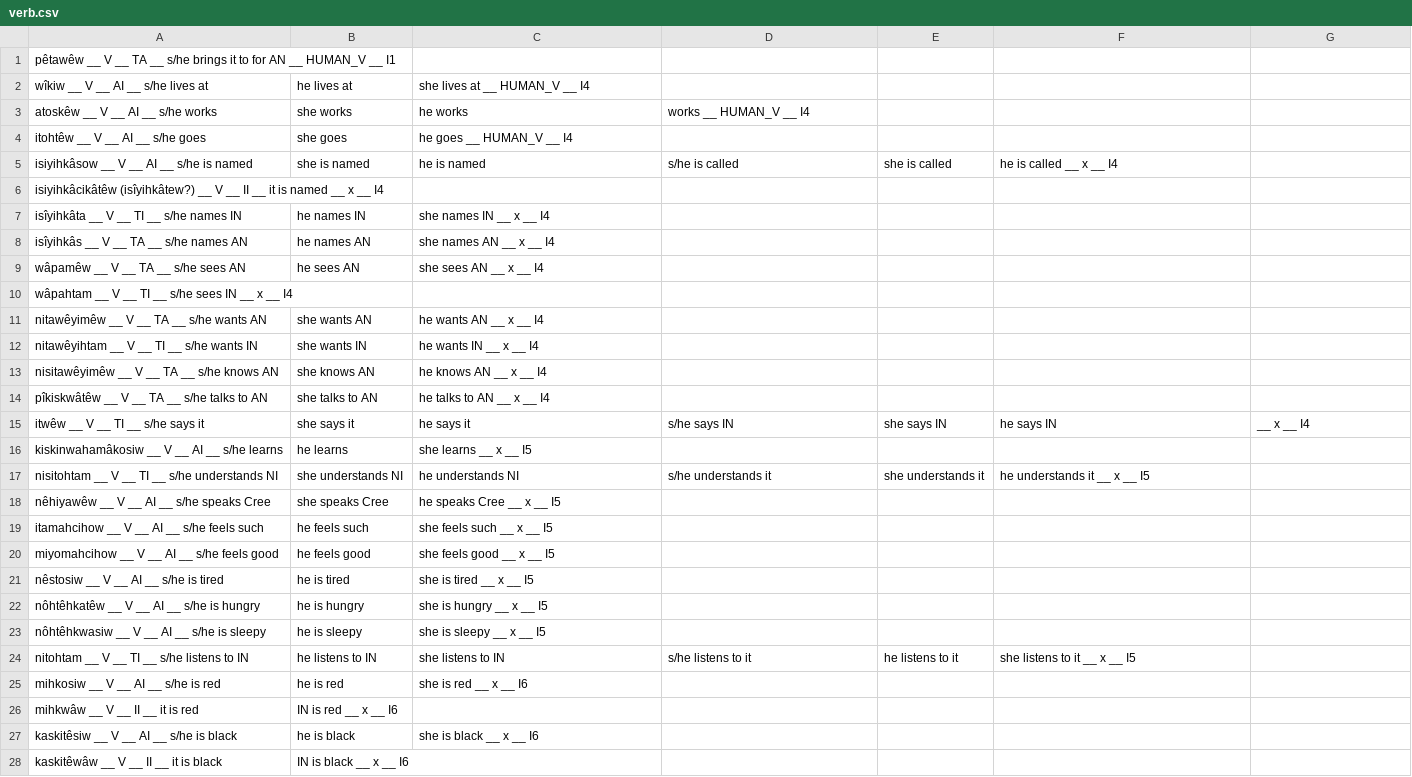
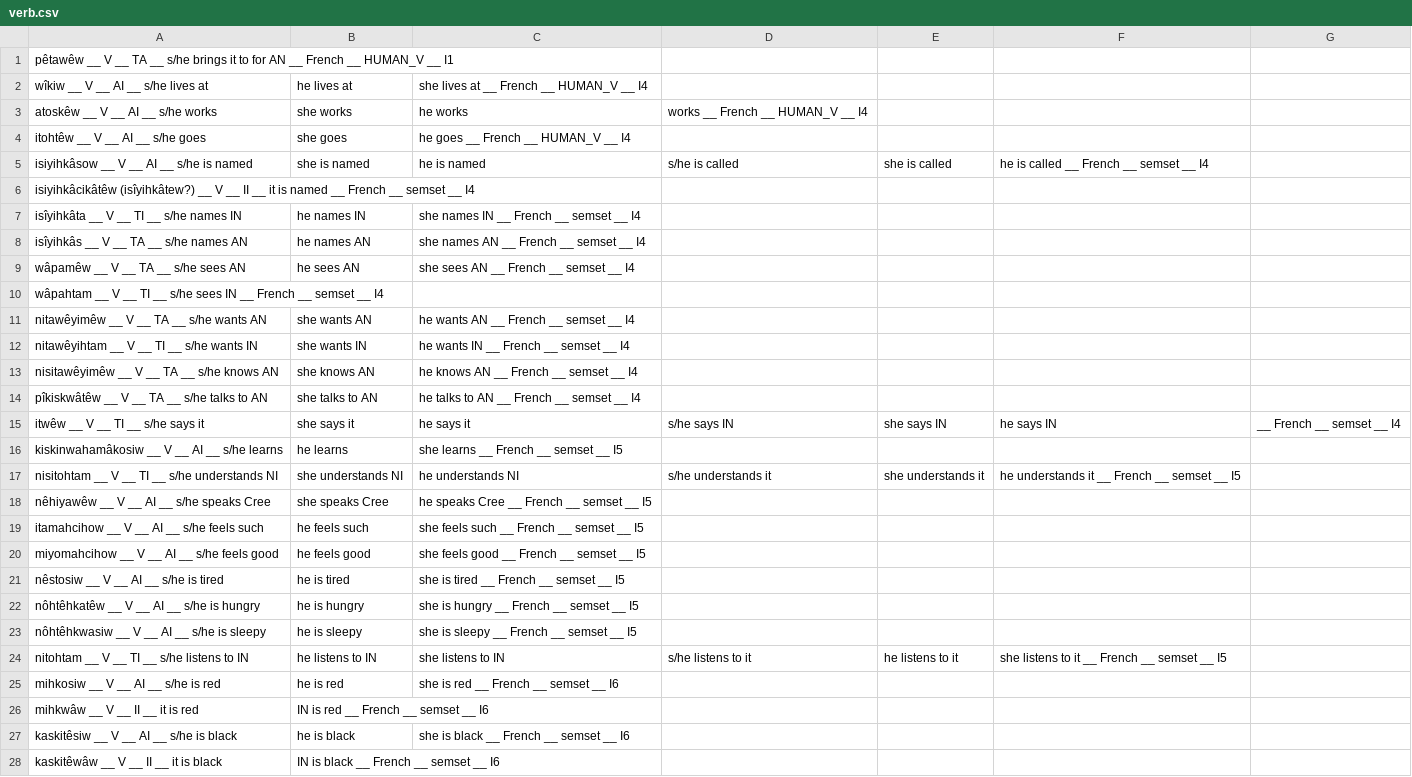
Before and after one commit to giellatekno/oahpa, a CSV file: crk/inc/verb.csv, drawn as a sheet; only a part is shown; the diff covers the shown part only.

Commit message:
Added dummies French and semset

```diff
--- a/crk/inc/verb.csv
+++ b/crk/inc/verb.csv
@@ -1,28 +1,28 @@
-pêtawêw __ V __ TA __ s/he brings it to for AN __ HUMAN_V __ I1
-wîkiw __ V __ AI __ s/he lives at, he lives at, she lives at __ HUMAN_V __ I4
-atoskêw __ V __ AI __ s/he works, she works, he works, works __ HUMAN_V __ I4
-itohtêw __ V __ AI __ s/he goes, she goes, he goes __ HUMAN_V __ I4
-isiyihkâsow __ V __ AI __ s/he is named, she is named, he is named, s/he is called, she is called, he is called __ x __ I4
-isiyihkâcikâtêw (isîyihkâtew?) __ V __ II __ it is named __ x __ I4
-isîyihkâta __ V __ TI __ s/he names IN, he names IN, she names IN __ x __ I4
-isîyihkâs __ V __ TA __ s/he names AN, he names AN, she names AN __ x __ I4
-wâpamêw __ V __ TA __ s/he sees AN, he sees AN, she sees AN __ x __ I4
-wâpahtam __ V __ TI __ s/he sees IN __ x __ I4
-nitawêyimêw __ V __ TA __ s/he wants AN, she wants AN, he wants AN __ x __ I4
-nitawêyihtam __ V __ TI __ s/he wants IN, she wants IN, he wants IN __ x __ I4
-nisitawêyimêw __ V __ TA __ s/he knows AN, she knows AN, he knows AN __ x __ I4
-pîkiskwâtêw __ V __ TA __ s/he talks to AN, she talks to AN, he talks to AN __ x __ I4
-itwêw __ V __ TI __ s/he says it, she says it, he says it, s/he says IN, she says IN, he says IN, __ x __ I4
-kiskinwahamâkosiw __ V __ AI __ s/he learns, he learns, she learns __ x __ I5
-nisitohtam __ V __ TI __ s/he understands NI, she understands NI, he understands NI, s/he understands it, she understands it, he understands it __ x __ I5
-nêhiyawêw __ V __ AI __ s/he speaks Cree, she speaks Cree, he speaks Cree __ x __ I5
-itamahcihow __ V __ AI __ s/he feels such, he feels such, she feels such __ x __ I5
-miyomahcihow __ V __ AI __ s/he feels good, he feels good, she feels good __ x __ I5
-nêstosiw __ V __ AI __ s/he is tired, he is tired, she is tired __ x __ I5
-nôhtêhkatêw __ V __ AI __ s/he is hungry, he is hungry, she is hungry __ x __ I5
-nôhtêhkwasiw __ V __ AI __ s/he is sleepy, he is sleepy, she is sleepy __ x __ I5
-nitohtam __ V __ TI __ s/he listens to IN, he listens to IN, she listens to IN, s/he listens to it, he listens to it, she listens to it __ x __ I5
-mihkosiw __ V __ AI __ s/he is red, he is red, she is red __ x __ I6
-mihkwâw __ V __ II __ it is red, IN is red __ x __ I6
-kaskitêsiw __ V __ AI __ s/he is black, he is black, she is black __ x __ I6
-kaskitêwâw __ V __ II __ it is black, IN is black __ x __ I6
+pêtawêw __ V __ TA __ s/he brings it to for AN __ French __ HUMAN_V __ I1
+wîkiw __ V __ AI __ s/he lives at, he lives at, she lives at __ French __ HUMAN_V __ I4
+atoskêw __ V __ AI __ s/he works, she works, he works, works __ French __ HUMAN_V __ I4
+itohtêw __ V __ AI __ s/he goes, she goes, he goes __ French __ HUMAN_V __ I4
+isiyihkâsow __ V __ AI __ s/he is named, she is named, he is named, s/he is called, she is called, he is called __ French __ semset __ I4
+isiyihkâcikâtêw (isîyihkâtew?) __ V __ II __ it is named __ French __ semset __ I4
+isîyihkâta __ V __ TI __ s/he names IN, he names IN, she names IN __ French __ semset __ I4
+isîyihkâs __ V __ TA __ s/he names AN, he names AN, she names AN __ French __ semset __ I4
+wâpamêw __ V __ TA __ s/he sees AN, he sees AN, she sees AN __ French __ semset __ I4
+wâpahtam __ V __ TI __ s/he sees IN __ French __ semset __ I4
+nitawêyimêw __ V __ TA __ s/he wants AN, she wants AN, he wants AN __ French __ semset __ I4
+nitawêyihtam __ V __ TI __ s/he wants IN, she wants IN, he wants IN __ French __ semset __ I4
+nisitawêyimêw __ V __ TA __ s/he knows AN, she knows AN, he knows AN __ French __ semset __ I4
+pîkiskwâtêw __ V __ TA __ s/he talks to AN, she talks to AN, he talks to AN __ French __ semset __ I4
+itwêw __ V __ TI __ s/he says it, she says it, he says it, s/he says IN, she says IN, he says IN, __ French __ semset __ I4
+kiskinwahamâkosiw __ V __ AI __ s/he learns, he learns, she learns __ French __ semset __ I5
+nisitohtam __ V __ TI __ s/he understands NI, she understands NI, he understands NI, s/he understands it, she understands it, he understands it __ French __ semset __ I5
+nêhiyawêw __ V __ AI __ s/he speaks Cree, she speaks Cree, he speaks Cree __ French __ semset __ I5
+itamahcihow __ V __ AI __ s/he feels such, he feels such, she feels such __ French __ semset __ I5
+miyomahcihow __ V __ AI __ s/he feels good, he feels good, she feels good __ French __ semset __ I5
+nêstosiw __ V __ AI __ s/he is tired, he is tired, she is tired __ French __ semset __ I5
+nôhtêhkatêw __ V __ AI __ s/he is hungry, he is hungry, she is hungry __ French __ semset __ I5
+nôhtêhkwasiw __ V __ AI __ s/he is sleepy, he is sleepy, she is sleepy __ French __ semset __ I5
+nitohtam __ V __ TI __ s/he listens to IN, he listens to IN, she listens to IN, s/he listens to it, he listens to it, she listens to it __ French __ semset __ I5
+mihkosiw __ V __ AI __ s/he is red, he is red, she is red __ French __ semset __ I6
+mihkwâw __ V __ II __ it is red, IN is red __ French __ semset __ I6
+kaskitêsiw __ V __ AI __ s/he is black, he is black, she is black __ French __ semset __ I6
+kaskitêwâw __ V __ II __ it is black, IN is black __ French __ semset __ I6
```
Also changed, not shown: 135 edited cells elsewhere in this file, crk/inc/part.csv.
